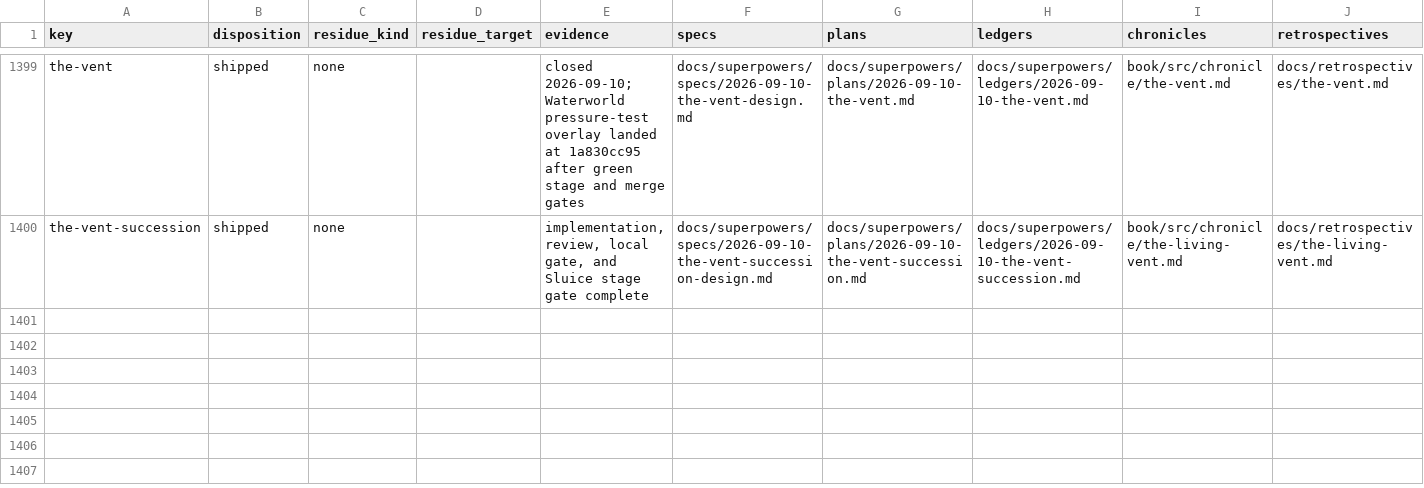
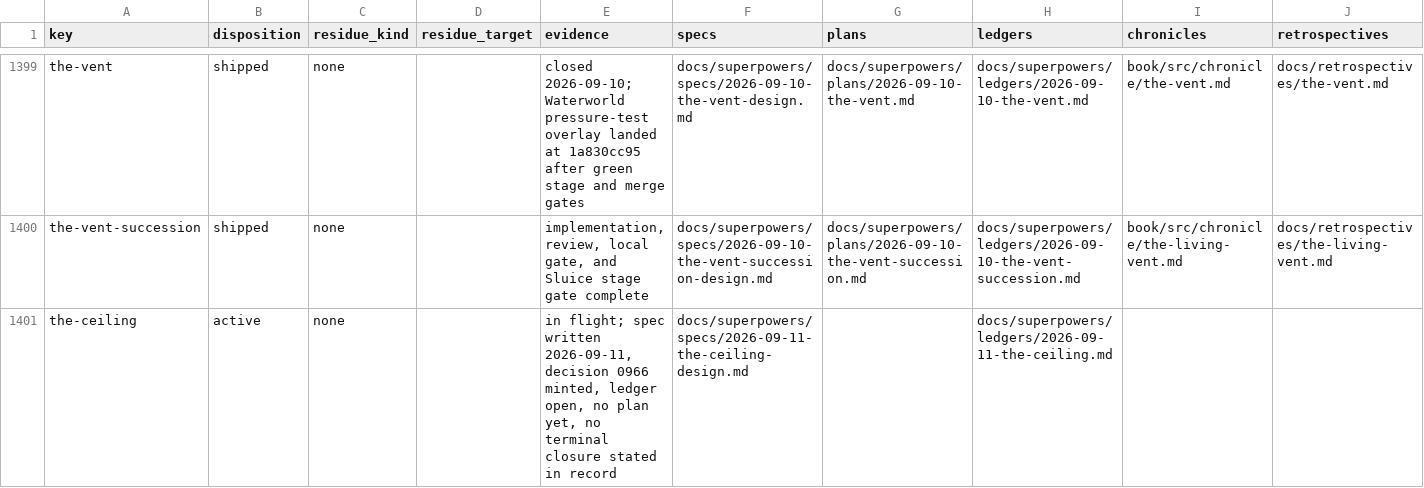
Before and after one commit to hornvale/hornvale, a TSV file: docs/audits/campaign-reconciliation.tsv, drawn as a sheet; only a part is shown, gaps mark what is left out; the diff names each change by its address in the sheet, - before the commit and + after, or states it on an @@ line.

```diff
--- a/docs/audits/campaign-reconciliation.tsv
+++ b/docs/audits/campaign-reconciliation.tsv
+row 1401: the-ceiling | active | none |  | in flight; spec written 2026-09-11, decision 0966 minted, ledger open, no plan yet, no terminal closure stated in record | docs/superpowers/specs/2026-09-11-the-ceiling-design.md |  | docs/superpowers/ledgers/2026-09-11-the-ceiling.md
```
Also changed, not shown: 2 other files.
